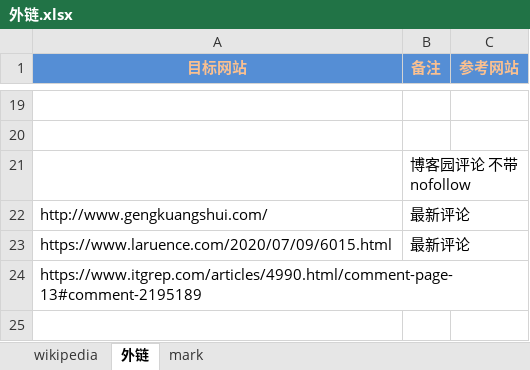
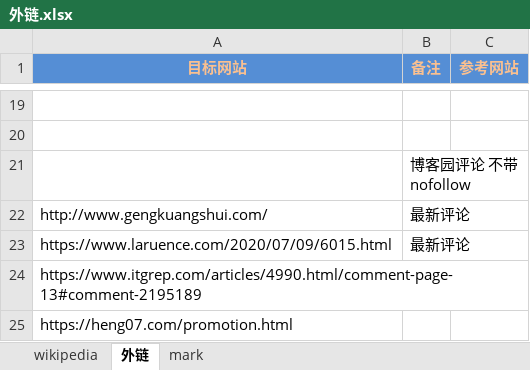
Before and after one commit to nalani5210/markdown.github.io, an Excel workbook: 外链/外链.xlsx, sheet 外链, drawn as a sheet; only a part is shown, gaps mark what is left out; values as stored, in another font and other column widths than the file's, no borders; the diff names each change by its address in the sheet, - before the commit and + after, or states it on an @@ line.

Commit message:
Update 外链.xlsx

```diff
--- a/外链/外链.xlsx (sheet 外链)
+++ b/外链/外链.xlsx (sheet 外链)
+row 25: https://heng07.com/promotion.html
```
